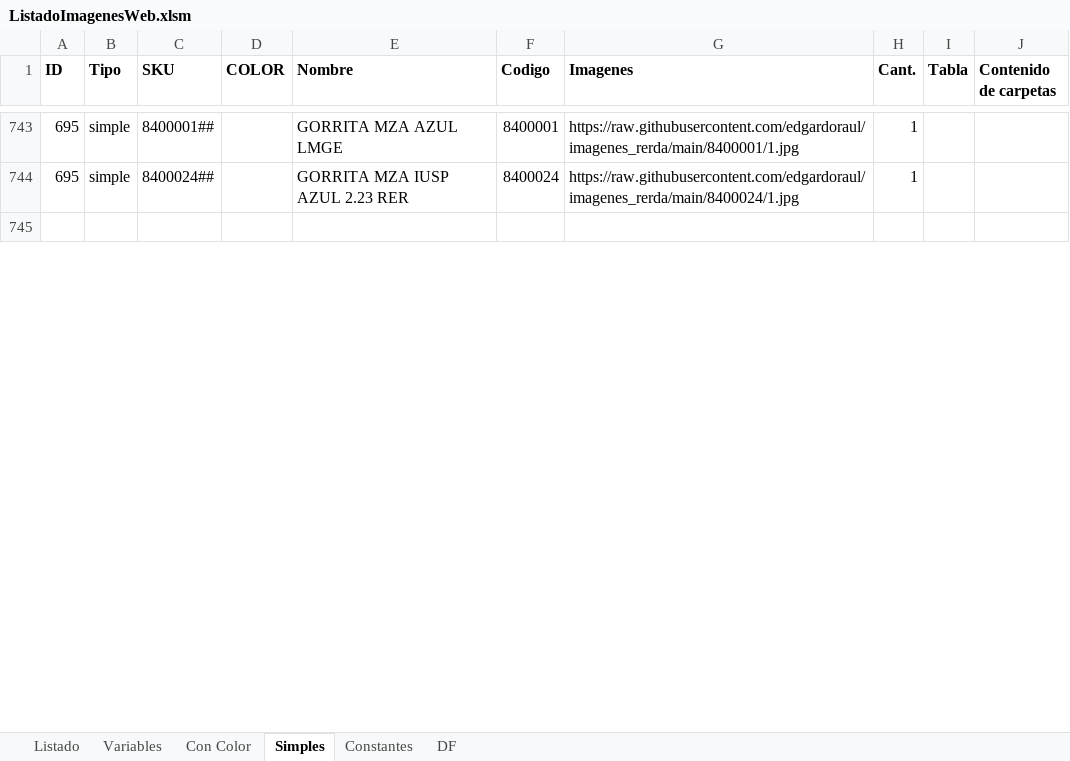
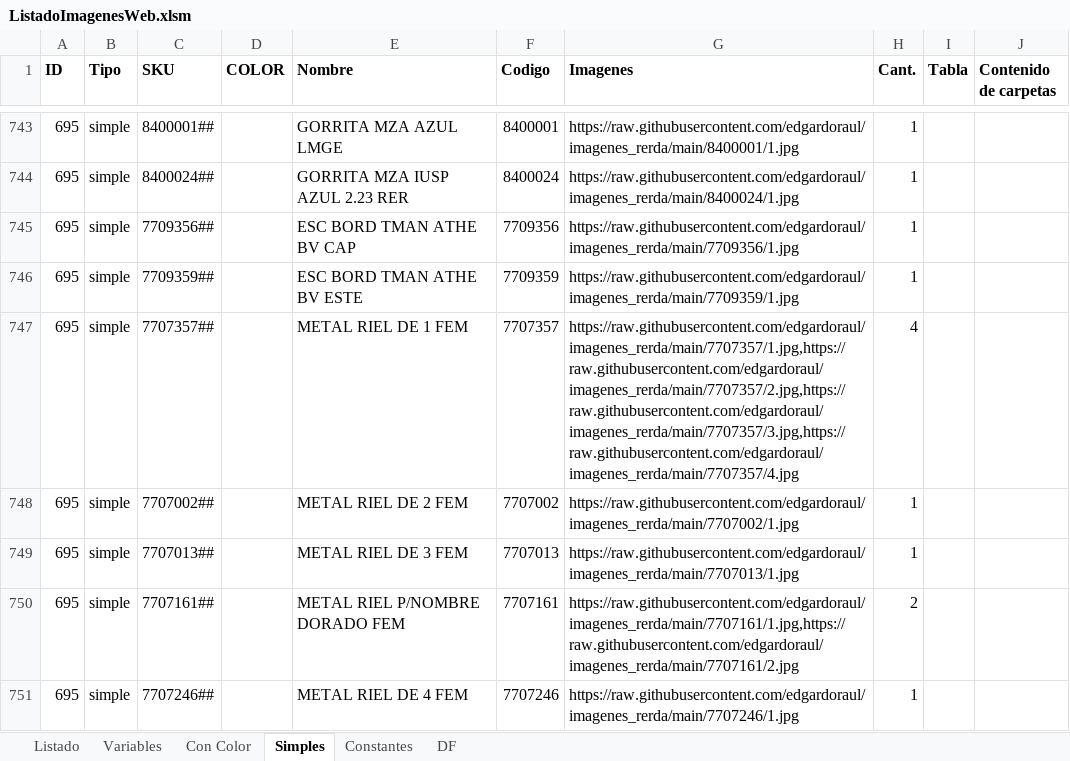
Before and after one commit to edgardoraul/archivos_bat, an Excel workbook: ListadoImagenesWeb.xlsm, sheet Simples, drawn as a sheet; only a part is shown, gaps mark what is left out; the shorter side is filled out with more unchanged rows; values as stored, in another font and other column widths than the file's, no borders; the diff covers the shown part only; the diff names each change by its address in the sheet, - before the commit and + after, or states it on an @@ line.

```diff
--- a/ListadoImagenesWeb.xlsm (sheet Simples)
+++ b/ListadoImagenesWeb.xlsm (sheet Simples)
+row 745: 695 | simple | 7709356## |  | ESC BORD TMAN ATHE BV CAP | 7709356 | https://raw.githubusercontent.com/edgardoraul/imagenes_rerda/main/7709356/1.jpg | 1
+row 746: 695 | simple | 7709359## |  | ESC BORD TMAN ATHE BV ESTE | 7709359 | https://raw.githubusercontent.com/edgardoraul/imagenes_rerda/main/7709359/1.jpg | 1
+row 747: 695 | simple | 7707357## |  | METAL RIEL DE 1 FEM | 7707357 | https://raw.githubusercontent.com/edgardoraul/imagenes_rerda/main/7707357/1.jpg,https://raw.githubusercontent.com/edgardoraul/imagenes_rerda/main/7707357/2.jpg,https://raw.githubusercontent.com/edgardoraul/imagenes_rerda/main/7707357/3.jpg,https://raw.githubusercontent.com/edgardoraul/imagenes_rerda/main/7707357/4.jpg | 4
+row 748: 695 | simple | 7707002## |  | METAL RIEL DE 2 FEM | 7707002 | https://raw.githubusercontent.com/edgardoraul/imagenes_rerda/main/7707002/1.jpg | 1
+row 749: 695 | simple | 7707013## |  | METAL RIEL DE 3 FEM | 7707013 | https://raw.githubusercontent.com/edgardoraul/imagenes_rerda/main/7707013/1.jpg | 1
+row 750: 695 | simple | 7707161## |  | METAL RIEL P/NOMBRE DORADO FEM | 7707161 | https://raw.githubusercontent.com/edgardoraul/imagenes_rerda/main/7707161/1.jpg,https://raw.githubusercontent.com/edgardoraul/imagenes_rerda/main/7707161/2.jpg | 2
+row 751: 695 | simple | 7707246## |  | METAL RIEL DE 4 FEM | 7707246 | https://raw.githubusercontent.com/edgardoraul/imagenes_rerda/main/7707246/1.jpg | 1
```
Also changed, not shown: 4 added rows and 2 edited cells elsewhere in this sheet, Planilla de Delegacion Control.xlsm, 2 other files.
